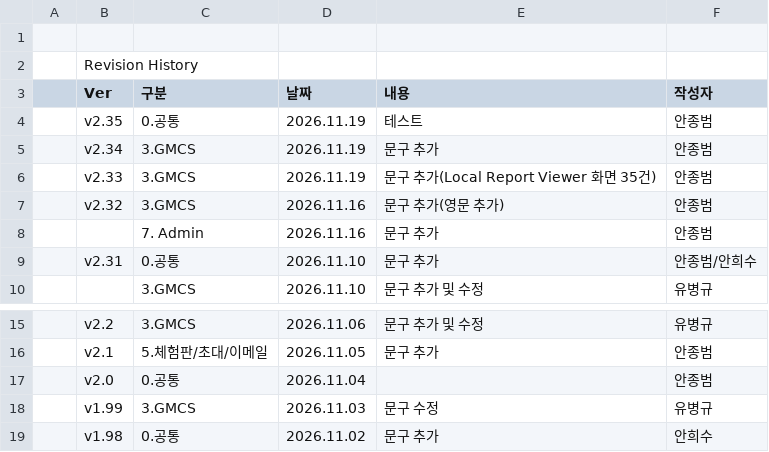
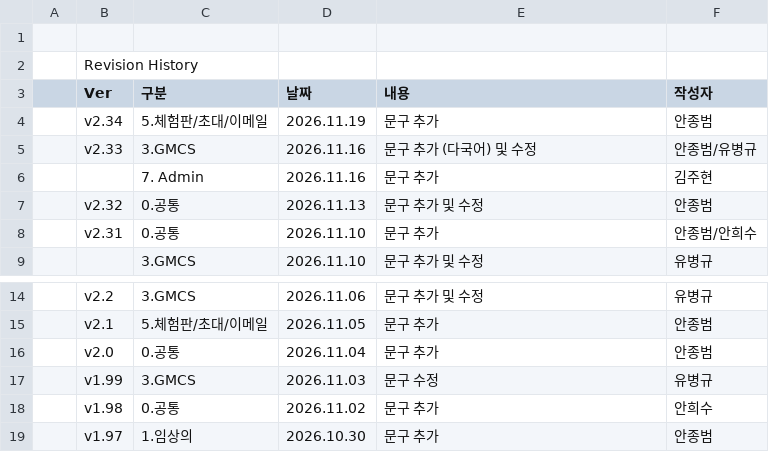
Before and after one commit to PJ-CRC/CURECA_UX, a CSV file: teams/stagora/guides/glossary/language-set/sheet02.csv, drawn as a sheet; only a part is shown, gaps mark what is left out; the shorter side is filled out with more unchanged rows.

Commit message:
history: anjongbeom-ui-MacBookAir-2.local 2026-11-20 11:19

```diff
--- a/teams/stagora/guides/glossary/language-set/sheet02.csv
+++ b/teams/stagora/guides/glossary/language-set/sheet02.csv
@@ -3,7 +3,6 @@
 ,Ver,구분,날짜,내용,작성자
-,v2.35,0.공통,2026.11.19,테스트,안종범
-,v2.34,3.GMCS,2026.11.19,문구 추가,안종범
-,v2.33,3.GMCS,2026.11.19,문구 추가(Local Report Viewer 화면 35건),안종범
-,v2.32,3.GMCS,2026.11.16,문구 추가(영문 추가),안종범
-,,7. Admin,2026.11.16,문구 추가,안종범
+,v2.34,5.체험판/초대/이메일,2026.11.19,문구 추가,안종범
+,v2.33,3.GMCS,2026.11.16,문구 추가 (다국어) 및 수정,안종범/유병규
+,,7. Admin,2026.11.16,문구 추가,김주현
+,v2.32,0.공통,2026.11.13,문구 추가 및 수정,안종범
 ,v2.31,0.공통,2026.11.10,문구 추가,안종범/안희수
@@ -16,3 +15,3 @@
 ,v2.1,5.체험판/초대/이메일,2026.11.05,문구 추가,안종범
-,v2.0,0.공통,2026.11.04,,안종범
+,v2.0,0.공통,2026.11.04,문구 추가,안종범
 ,v1.99,3.GMCS,2026.11.03,문구 수정,유병규
```
Also changed, not shown: 5 other files.
